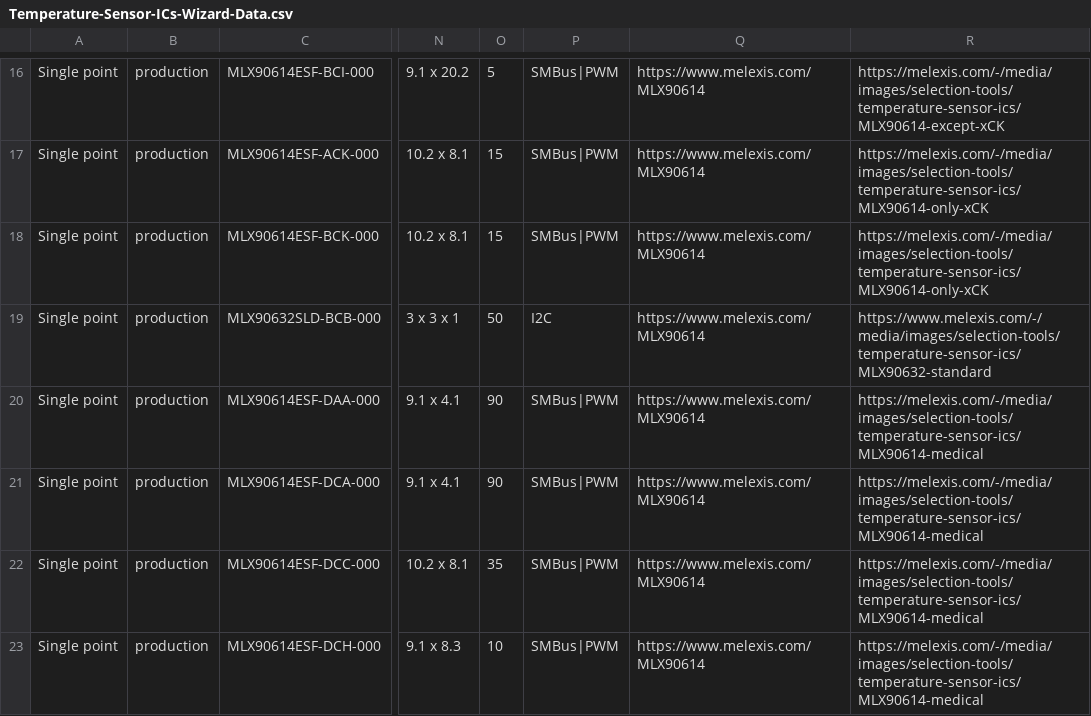
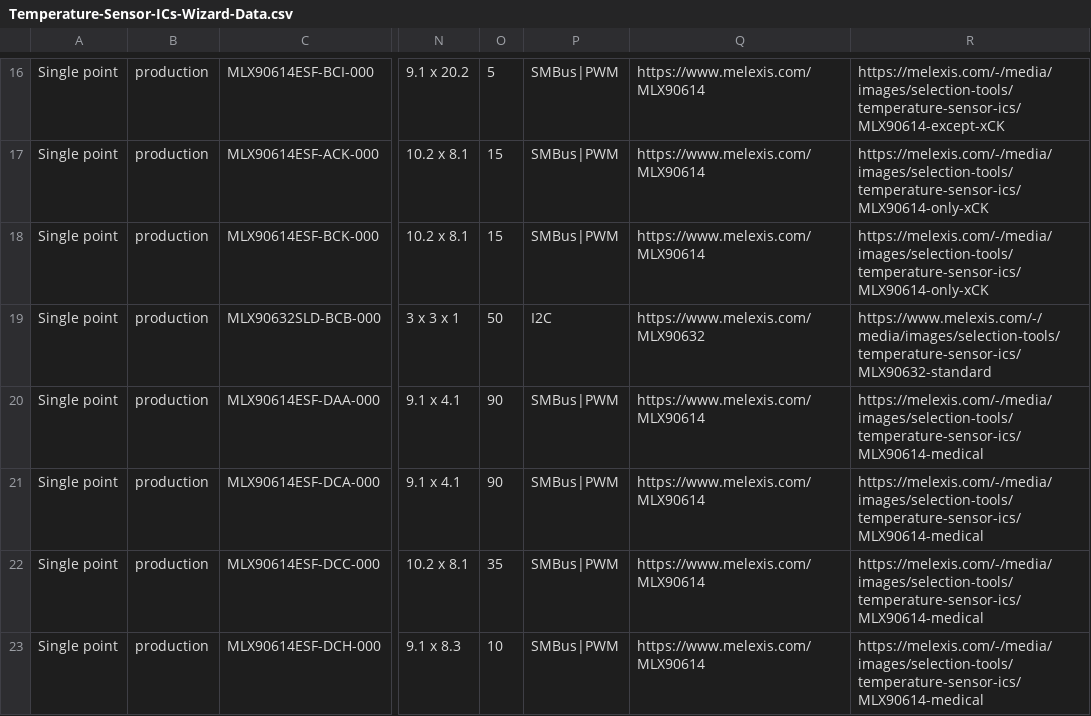
Before and after one commit to MelexisBC/Wizard--Temperature-Sensor-ICs-Data, a CSV file: Temperature-Sensor-ICs-Wizard-Data.csv, drawn as a sheet; only a part is shown, gaps mark what is left out; the diff names each change by its address in the sheet, - before the commit and + after, or states it on an @@ line.

Commit message:
Wizard - Temperature sensor ICs - Google sheet updated

```diff
--- a/Temperature-Sensor-ICs-Wizard-Data.csv
+++ b/Temperature-Sensor-ICs-Wizard-Data.csv
-Q19: https://www.melexis.com/MLX90614
+Q19: https://www.melexis.com/MLX90632
```
